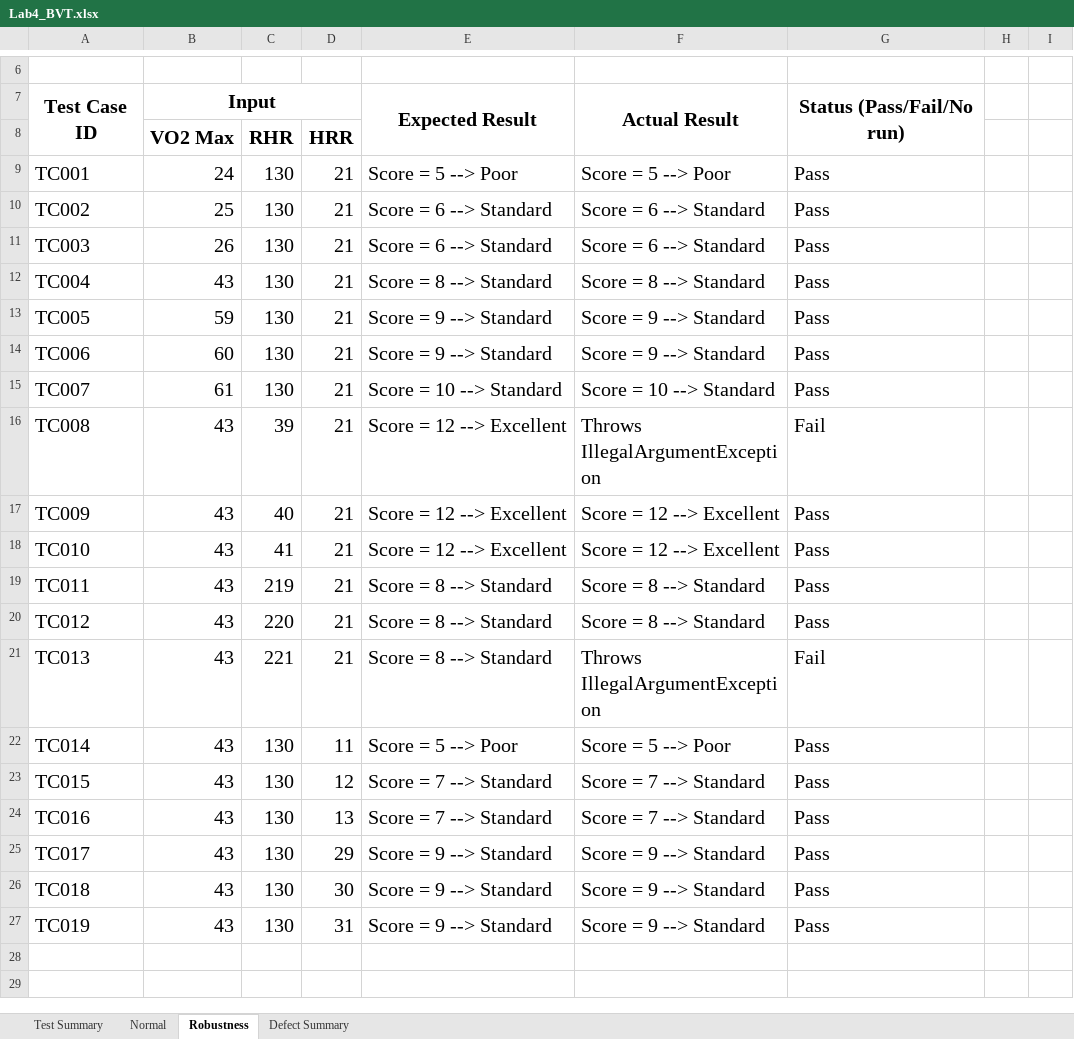
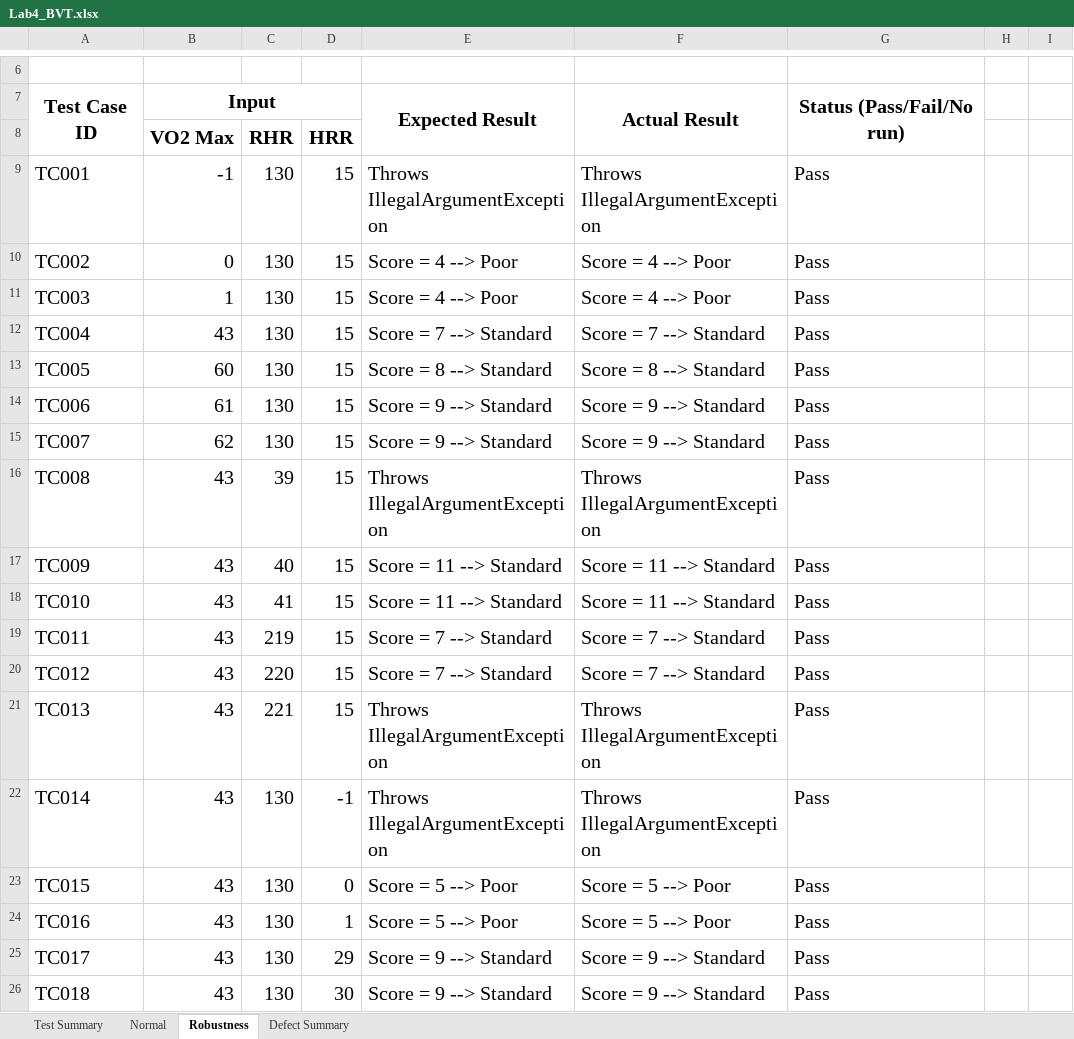
Before and after one commit to ZAG1A/SQA_Lab_04, an Excel workbook: Test Table/Lab4_BVT.xlsx, sheet Robustness, drawn as a sheet; only a part is shown, gaps mark what is left out; the shorter side is filled out with more unchanged rows; values as stored, in another font and other column widths than the file's, no borders; charts and pictures not drawn; the diff names each change by its address in the sheet, - before the commit and + after, or states it on an @@ line.

Commit message:
Fix Robustness test plan and update new JUnit test result to the table.

```diff
--- a/Test Table/Lab4_BVT.xlsx (sheet Robustness)
+++ b/Test Table/Lab4_BVT.xlsx (sheet Robustness)
-B9: 24
+B9: -1
-D9:D21: 21
+D9:D21: 15
-E9: Score = 5 --> Poor
+E9: Throws IllegalArgumentException
-F9: Score = 5 --> Poor
+F9: Throws IllegalArgumentException
-B10: 25
+B10: 0
-E10:E11: Score = 6 --> Standard
+E10:E11: Score = 4 --> Poor
-F10:F11: Score = 6 --> Standard
+F10:F11: Score = 4 --> Poor
-B11: 26
+B11: 1
-E12: Score = 8 --> Standard
+E12: Score = 7 --> Standard
-F12: Score = 8 --> Standard
+F12: Score = 7 --> Standard
-B13: 59
+B13: 60
-E13: Score = 9 --> Standard
+E13: Score = 8 --> Standard
-F13: Score = 9 --> Standard
+F13: Score = 8 --> Standard
-B14: 60
+B14: 61
-B15: 61
+B15: 62
-E15: Score = 10 --> Standard
+E15: Score = 9 --> Standard
-F15: Score = 10 --> Standard
+F15: Score = 9 --> Standard
-E16: Score = 12 --> Excellent
+E16: Throws IllegalArgumentException
-G16: Fail
+G16: Pass
-E17:E18: Score = 12 --> Excellent
+E17:E18: Score = 11 --> Standard
-F17:F18: Score = 12 --> Excellent
+F17:F18: Score = 11 --> Standard
-E19:E20: Score = 8 --> Standard
+E19:E20: Score = 7 --> Standard
-F19:F20: Score = 8 --> Standard
+F19:F20: Score = 7 --> Standard
-E21: Score = 8 --> Standard
+E21: Throws IllegalArgumentException
-G21: Fail
+G21: Pass
-D22: 11
+D22: -1
-E22: Score = 5 --> Poor
+E22: Throws IllegalArgumentException
-F22: Score = 5 --> Poor
+F22: Throws IllegalArgumentException
-D23: 12
+D23: 0
-E23:E24: Score = 7 --> Standard
+E23:E24: Score = 5 --> Poor
-F23:F24: Score = 7 --> Standard
+F23:F24: Score = 5 --> Poor
-D24: 13
+D24: 1
```
Also changed, not shown: sheet Defect Summary, sheet Test Summary, 1 other file.
